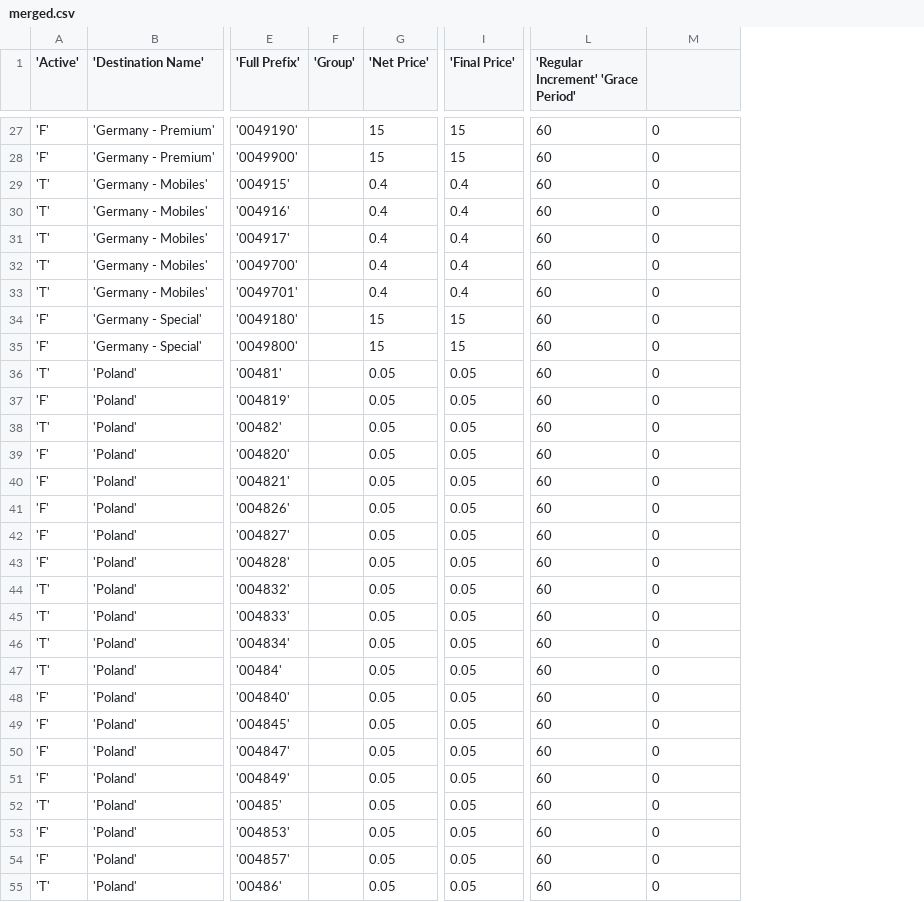
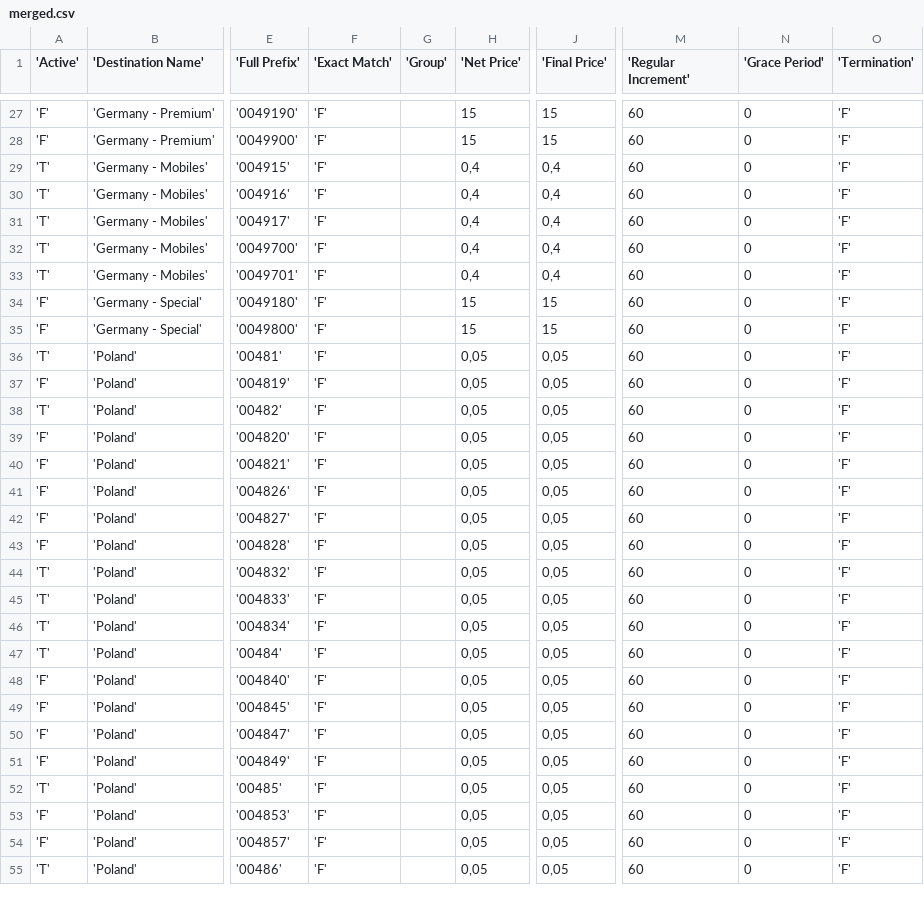
Before and after one commit to willamowius/gnugk, a CSV file: contrib/sqlbill/sql/examples/merged.csv, drawn as a sheet; only a part is shown, gaps mark what is left out; addresses are those after the commit; the diff covers the shown part only; the diff names each change by its address in the sheet, - before the commit and + after, or states it on an @@ line.

Commit message:
Support for termination accounts and tariffs

```diff
--- a/contrib/sqlbill/sql/examples/merged.csv
+++ b/contrib/sqlbill/sql/examples/merged.csv
+column F ('Exact Match'), rows 27-55: all 'F'
+column O ('Termination'), rows 27-55: all 'F'
-M1: 'Regular Increment' 'Grace Period'
+M1: 'Regular Increment'
-N1: (empty)
+N1: 'Grace Period'
-H29:H33 ('Net Price'): 0.4
+H29:H33 ('Net Price'): 0,4
-J29:J33 ('Final Price'): 0.4
+J29:J33 ('Final Price'): 0,4
-H36:H55 ('Net Price'): 0.05
+H36:H55 ('Net Price'): 0,05
-J36:J55 ('Final Price'): 0.05
+J36:J55 ('Final Price'): 0,05
```
Also changed, not shown: 76 edited cells elsewhere in this file, contrib/sqlbill/sql/examples/destinations.csv, contrib/sqlbill/sql/examples/pricing.csv, 20 other files.
